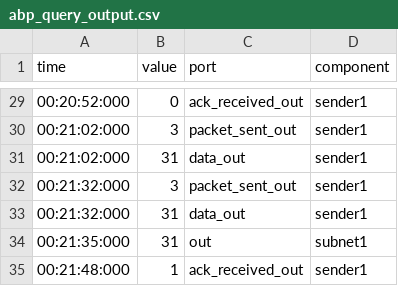
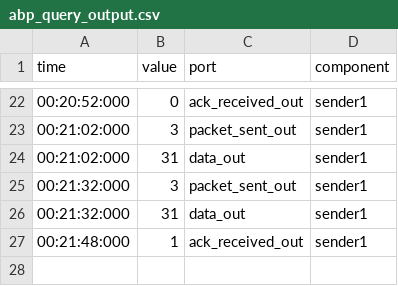
Before and after one commit to Revanth91/AlternateBitProtocolSimulator, a CSV file: data/output/abp_query_output.csv, drawn as a sheet; only a part is shown, gaps mark what is left out; the diff covers the shown part only.

```diff
--- a/data/output/abp_query_output.csv
+++ b/data/output/abp_query_output.csv
@@ -33,3 +26,2 @@ time,value,port,component
 00:21:32:000,31,data_out,sender1
-00:21:35:000,31,out,subnet1
 00:21:48:000,1,ack_received_out,sender1
```
Also changed, not shown: 7 removed rows elsewhere in this file, 3 other files.
